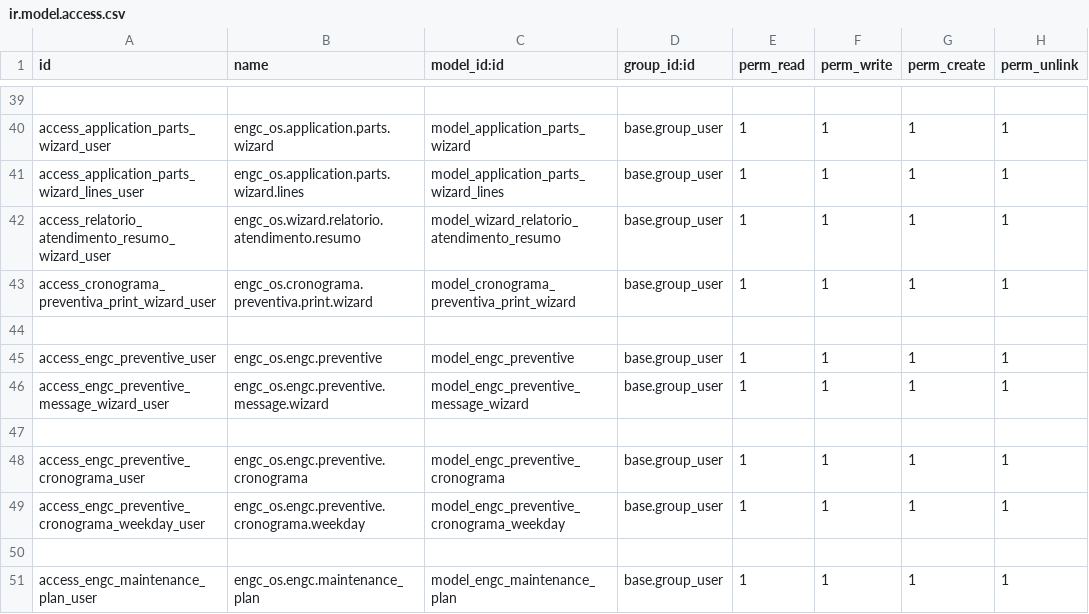
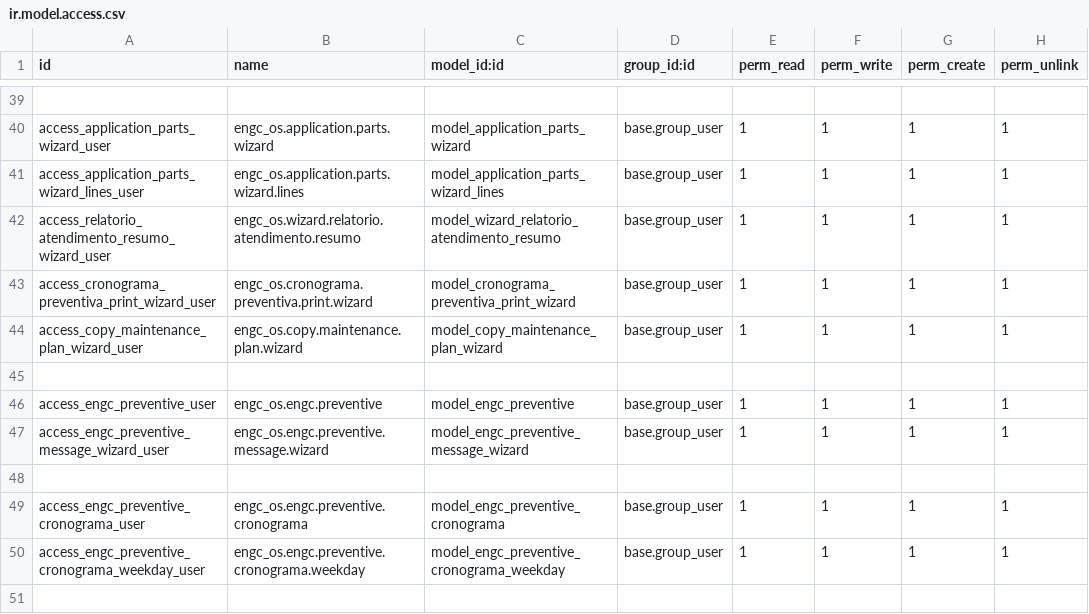
Before and after one commit to afonsorcarvalho/engenapp, a CSV file: engc_os/security/ir.model.access.csv, drawn as a sheet; only a part is shown, gaps mark what is left out; the shorter side is filled out with more unchanged rows; the diff names each change by its address in the sheet, - before the commit and + after, or states it on an @@ line.

```diff
--- a/engc_os/security/ir.model.access.csv
+++ b/engc_os/security/ir.model.access.csv
+row 44: access_copy_maintenance_plan_wizard_user | engc_os.copy.maintenance.plan.wizard | model_copy_maintenance_plan_wizard | base.group_user | 1 | 1 | 1 | 1
```
Also changed, not shown: 12 other files.
